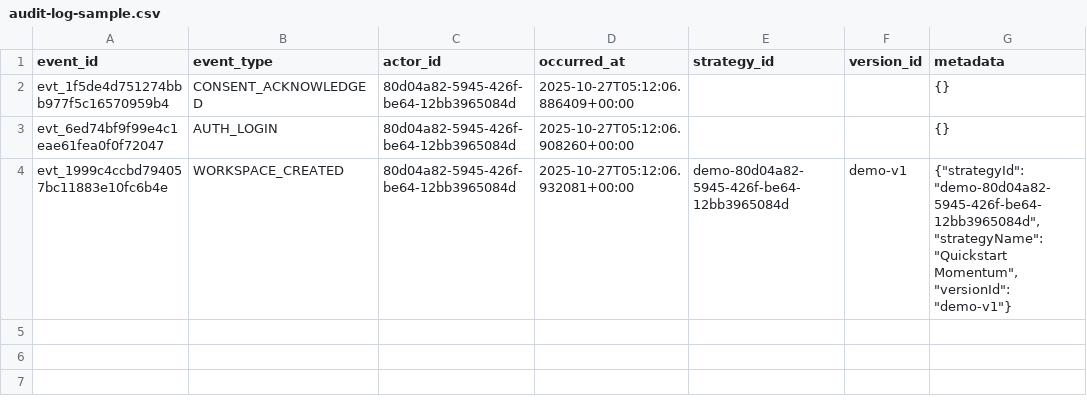
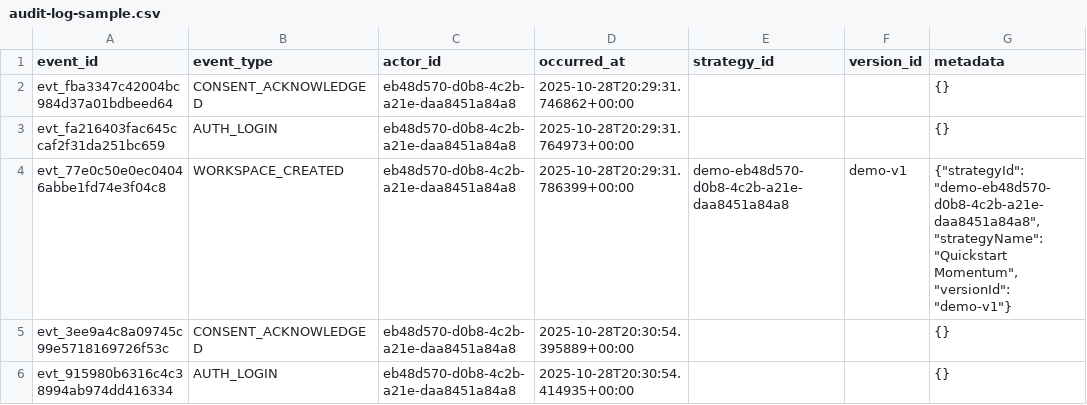
Before and after one commit to pierrickmartino/blockbuilders.tech, a CSV file: apps/api/docs/ops/audit-log-sample.csv, drawn as a sheet.

Commit message:
feat: Update configuration and enhance dotenv handling; add sample audit log entries

```diff
--- a/apps/api/docs/ops/audit-log-sample.csv
+++ b/apps/api/docs/ops/audit-log-sample.csv
@@ -1,4 +1,6 @@
 event_id,event_type,actor_id,occurred_at,strategy_id,version_id,metadata
-evt_1f5de4d751274bbb977f5c16570959b4,CONSENT_ACKNOWLEDGED,80d04a82-5945-426f-be64-12bb3965084d,2025-10-27T05:12:06.886409+00:00,,,{}
-evt_6ed74bf9f99e4c1eae61fea0f0f72047,AUTH_LOGIN,80d04a82-5945-426f-be64-12bb3965084d,2025-10-27T05:12:06.908260+00:00,,,{}
-evt_1999c4ccbd794057bc11883e10fc6b4e,WORKSPACE_CREATED,80d04a82-5945-426f-be64-12bb3965084d,2025-10-27T05:12:06.932081+00:00,demo-80d04a82-5945-426f-be64-12bb3965084d,demo-v1,"{""strategyId"": ""demo-80d04a82-5945-426f-be64-12bb3965084d"", ""strategyName"": ""Quickstart Momentum"", ""versionId"": ""demo-v1""}"
+evt_fba3347c42004bc984d37a01bdbeed64,CONSENT_ACKNOWLEDGED,eb48d570-d0b8-4c2b-a21e-daa8451a84a8,2025-10-28T20:29:31.746862+00:00,,,{}
+evt_fa216403fac645ccaf2f31da251bc659,AUTH_LOGIN,eb48d570-d0b8-4c2b-a21e-daa8451a84a8,2025-10-28T20:29:31.764973+00:00,,,{}
+evt_77e0c50e0ec04046abbe1fd74e3f04c8,WORKSPACE_CREATED,eb48d570-d0b8-4c2b-a21e-daa8451a84a8,2025-10-28T20:29:31.786399+00:00,demo-eb48d570-d0b8-4c2b-a21e-daa8451a84a8,demo-v1,"{""strategyId"": ""demo-eb48d570-d0b8-4c2b-a21e-daa8451a84a8"", ""strategyName"": ""Quickstart Momentum"", ""versionId"": ""demo-v1""}"
+evt_3ee9a4c8a09745c99e5718169726f53c,CONSENT_ACKNOWLEDGED,eb48d570-d0b8-4c2b-a21e-daa8451a84a8,2025-10-28T20:30:54.395889+00:00,,,{}
+evt_915980b6316c4c38994ab974dd416334,AUTH_LOGIN,eb48d570-d0b8-4c2b-a21e-daa8451a84a8,2025-10-28T20:30:54.414935+00:00,,,{}
```
Also changed, not shown: 1 other file.
